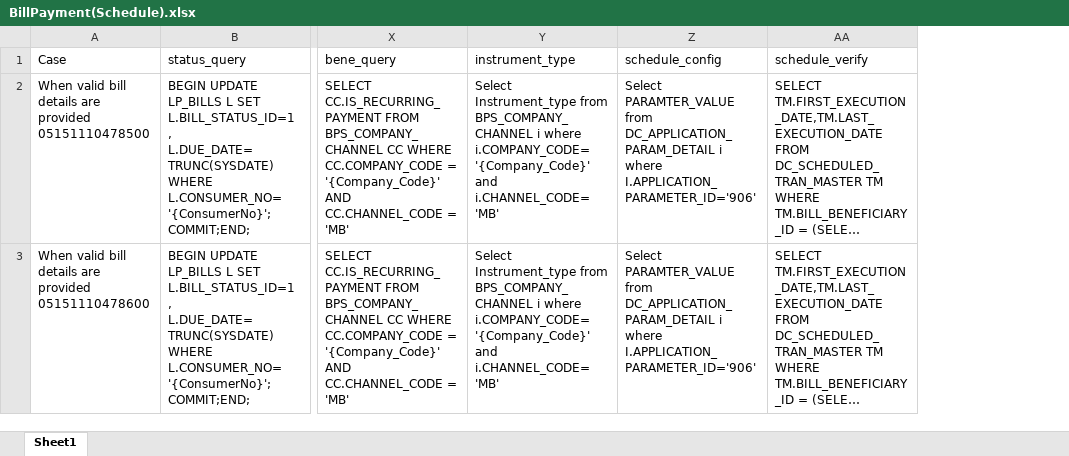
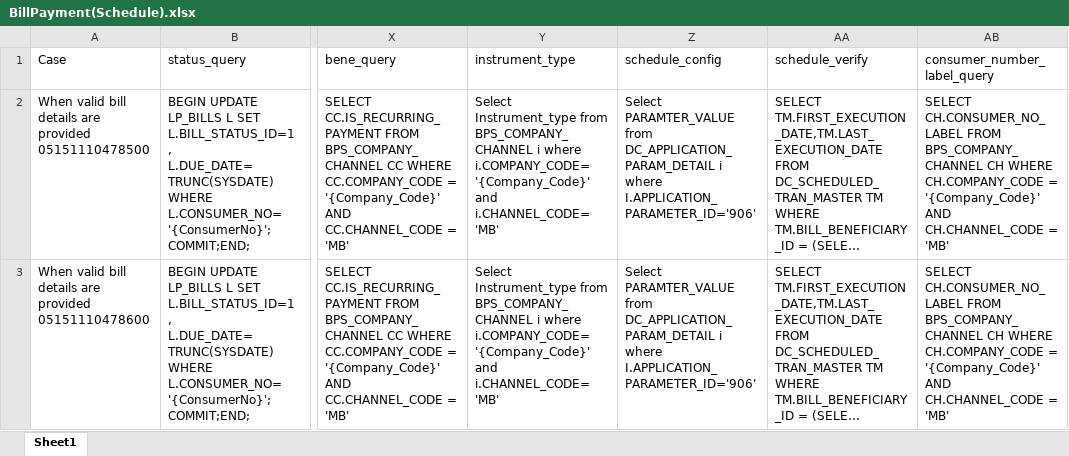
Before and after one commit to MojizMehdi/MojizMehdi, an Excel workbook: HBLAutomationAndroid/Resources/Feature/HBLMobile/Data/BillPayment(Schedule).xlsx, sheet Sheet1, drawn as a sheet; only a part is shown, gaps mark what is left out; long unchanged cells end in …; values as stored, in another font and other column widths than the file's, no borders; the diff names each change by its address in the sheet, - before the commit and + after, or states it on an @@ line.

```diff
--- a/HBLAutomationAndroid/Resources/Feature/HBLMobile/Data/BillPayment(Schedule).xlsx (sheet Sheet1)
+++ b/HBLAutomationAndroid/Resources/Feature/HBLMobile/Data/BillPayment(Schedule).xlsx (sheet Sheet1)
+column AB (consumer_number_label_query), rows 2-3: SELECT CH.CONSUMER_NO_LABEL FROM BPS_COMPANY_CHANNEL CH WHERE CH.COMPANY_CODE = '{Company_Code}' AND CH.CHANNEL_CODE = 'MB' | SELECT CH.CONSUMER_NO_LABEL FROM BPS_COMPANY_CHANNEL CH WHERE CH.COMPANY_CODE = '{Company_Code}' AND CH.CHANNEL_CODE = 'MB'
```
Also changed, not shown: HBLAutomationAndroid/Resources/Feature/HBLMobile/Data/BillPayment.xlsx, HBLAutomationAndroid/Resources/Feature/HBLMobile/Data/MultiBillPayment.xlsx, 51 other files.
